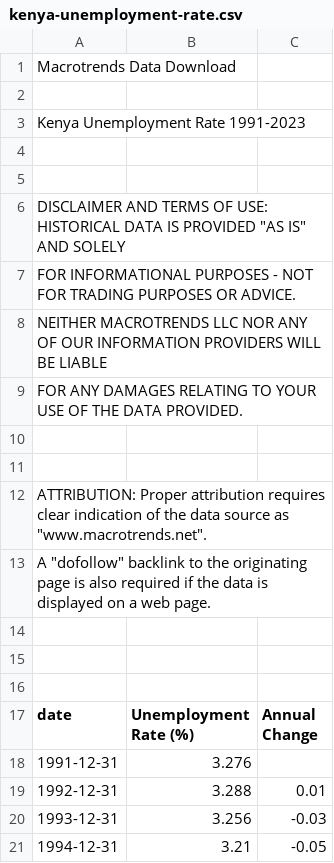
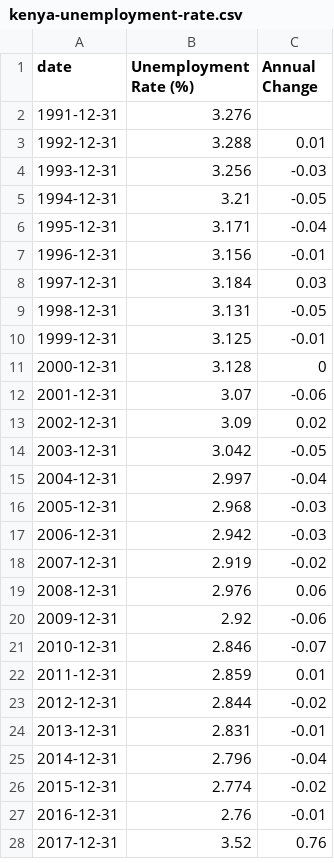
Before and after one commit to teofizzy/dte_datathon, a CSV file: src/data/kenya-unemployment-rate.csv, drawn as a sheet; only a part is shown; the shorter side is filled out with more unchanged rows; the diff names each change by its address in the sheet, - before the commit and + after, or states it on an @@ line.

```diff
--- a/src/data/kenya-unemployment-rate.csv
+++ b/src/data/kenya-unemployment-rate.csv
-row 1: Macrotrends Data Download
-row 2: (empty)
-row 3: Kenya Unemployment Rate 1991-2023
-row 4: (empty)
-row 5: (empty)
-row 6: DISCLAIMER AND TERMS OF USE: HISTORICAL DATA IS PROVIDED "AS IS" AND SOLELY
-row 7: FOR INFORMATIONAL PURPOSES - NOT FOR TRADING PURPOSES OR ADVICE.
-row 8: NEITHER MACROTRENDS LLC NOR ANY OF OUR INFORMATION PROVIDERS WILL BE LIABLE
-row 9: FOR ANY DAMAGES RELATING TO YOUR USE OF THE DATA PROVIDED.
-row 10: (empty)
-row 11: (empty)
-row 12: ATTRIBUTION: Proper attribution requires clear indication of the data source as "www.macrotrends.net".
-row 13: A "dofollow" backlink to the originating page is also required if the data is displayed on a web page.
-row 14: (empty)
-row 15: (empty)
-row 16: (empty)
```
Also changed, not shown: src/data/kenya-gdp-gross-domestic-product.csv, src/data/kenya-healthcare-spending.csv, 4 other files.
